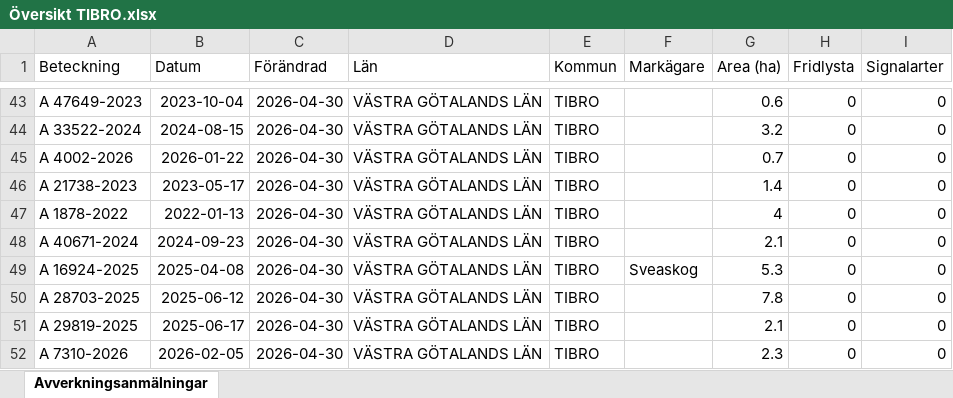
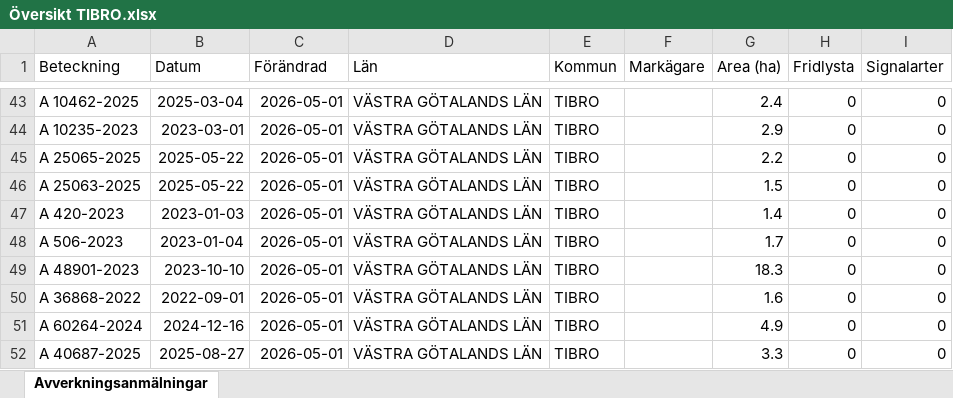
Before and after one commit to klasma/Logging_1472, an Excel workbook: Översikt TIBRO.xlsx, sheet Avverkningsanmälningar, drawn as a sheet; only a part is shown, gaps mark what is left out; values as stored, in another font and other column widths than the file's, no borders; the diff covers the shown part only; the diff names each change by its address in the sheet, - before the commit and + after, or states it on an @@ line.

```diff
--- a/Översikt TIBRO.xlsx (sheet Avverkningsanmälningar)
+++ b/Översikt TIBRO.xlsx (sheet Avverkningsanmälningar)
-A43 (Beteckning): A 47649-2023
+A43 (Beteckning): A 10462-2025
-B43 (Datum): 2023-10-04
+B43 (Datum): 2025-03-04
-C43:C52 (Förändrad): 2026-04-30
+C43:C52 (Förändrad): 2026-05-01
-G43 (Area (ha)): 0.6
+G43 (Area (ha)): 2.4
-A44 (Beteckning): A 33522-2024
+A44 (Beteckning): A 10235-2023
-B44 (Datum): 2024-08-15
+B44 (Datum): 2023-03-01
-G44 (Area (ha)): 3.2
+G44 (Area (ha)): 2.9
-A45 (Beteckning): A 4002-2026
+A45 (Beteckning): A 25065-2025
-B45 (Datum): 2026-01-22
+B45 (Datum): 2025-05-22
-G45 (Area (ha)): 0.7
+G45 (Area (ha)): 2.2
-A46 (Beteckning): A 21738-2023
+A46 (Beteckning): A 25063-2025
-B46 (Datum): 2023-05-17
+B46 (Datum): 2025-05-22
-G46 (Area (ha)): 1.4
+G46 (Area (ha)): 1.5
-A47 (Beteckning): A 1878-2022
+A47 (Beteckning): A 420-2023
-B47 (Datum): 2022-01-13
+B47 (Datum): 2023-01-03
-G47 (Area (ha)): 4
+G47 (Area (ha)): 1.4
-A48 (Beteckning): A 40671-2024
+A48 (Beteckning): A 506-2023
-B48 (Datum): 2024-09-23
+B48 (Datum): 2023-01-04
-G48 (Area (ha)): 2.1
+G48 (Area (ha)): 1.7
-A49 (Beteckning): A 16924-2025
+A49 (Beteckning): A 48901-2023
-B49 (Datum): 2025-04-08
+B49 (Datum): 2023-10-10
-F49 (Markägare): Sveaskog
+F49 (Markägare): (empty)
-G49 (Area (ha)): 5.3
+G49 (Area (ha)): 18.3
-A50 (Beteckning): A 28703-2025
+A50 (Beteckning): A 36868-2022
-B50 (Datum): 2025-06-12
+B50 (Datum): 2022-09-01
-G50 (Area (ha)): 7.8
+G50 (Area (ha)): 1.6
-A51 (Beteckning): A 29819-2025
+A51 (Beteckning): A 60264-2024
-B51 (Datum): 2025-06-17
+B51 (Datum): 2024-12-16
-G51 (Area (ha)): 2.1
+G51 (Area (ha)): 4.9
-A52 (Beteckning): A 7310-2026
+A52 (Beteckning): A 40687-2025
-B52 (Datum): 2026-02-05
+B52 (Datum): 2025-08-27
-G52 (Area (ha)): 2.3
+G52 (Area (ha)): 3.3
```
Also changed, not shown: 528 edited cells elsewhere in this sheet, artfynd/A 2764-2023 artfynd.xlsx, artfynd/A 29724-2022 artfynd.xlsx, 14 other files.
